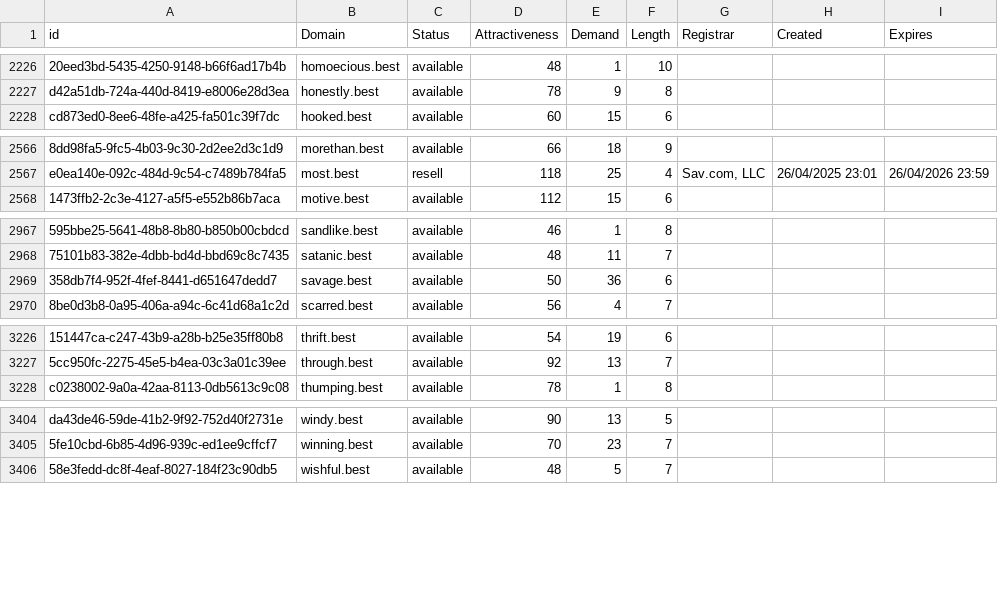
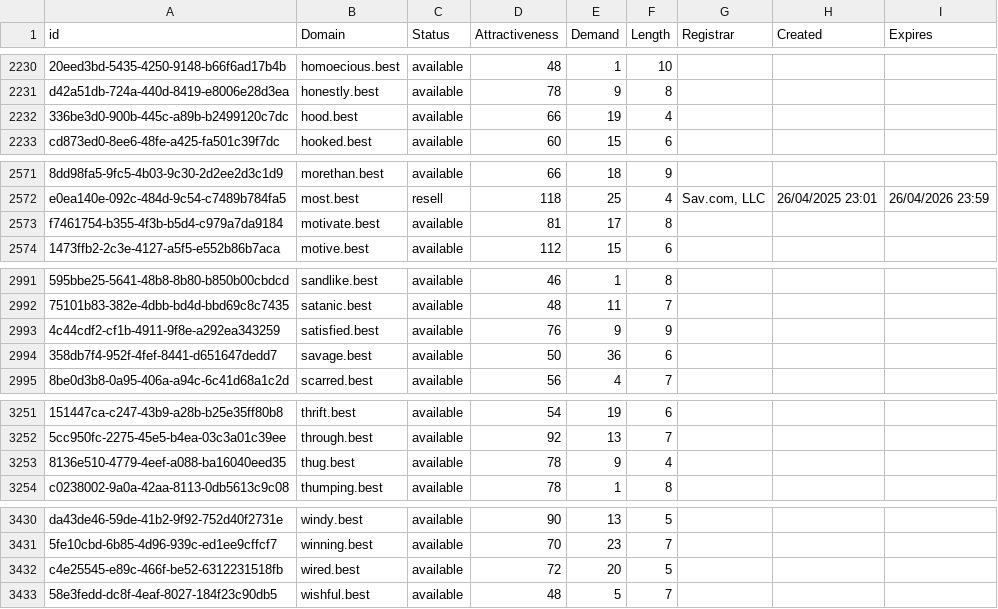
Before and after one commit to UniqueDomains/best-oneword-domains, a CSV file: best.csv, drawn as a sheet; only a part is shown, gaps mark what is left out; the diff covers the shown part only; the diff names each change by its address in the sheet, - before the commit and + after, or states it on an @@ line.

```diff
--- a/best.csv
+++ b/best.csv
+row 2232: 336be3d0-900b-445c-a89b-b2499120c7dc | hood.best | available | 66 | 19 | 4
+row 2573: f7461754-b355-4f3b-b5d4-c979a7da9184 | motivate.best | available | 81 | 17 | 8
+row 2993: 4c44cdf2-cf1b-4911-9f8e-a292ea343259 | satisfied.best | available | 76 | 9 | 9
+row 3253: 8136e510-4779-4eef-a088-ba16040eed35 | thug.best | available | 78 | 9 | 4
+row 3432: c4e25545-e89c-466f-be52-6312231518fb | wired.best | available | 72 | 20 | 5
```
Also changed, not shown: 22 added rows elsewhere in this file, 2 other files.
